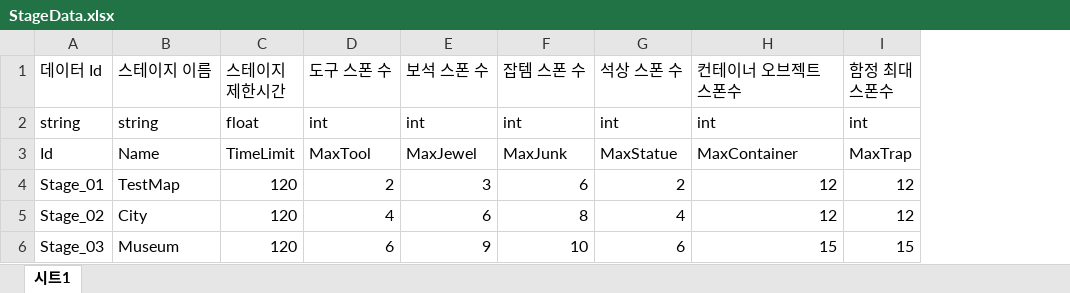
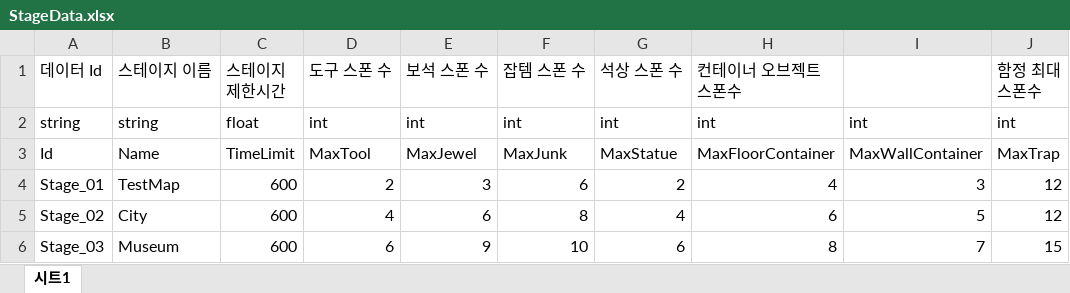
Before and after one commit to 6th-OzCooding/JewelThief, an Excel workbook: JsonConverter/ExcelFiles/StageData.xlsx, sheet 시트1, drawn as a sheet; only a part is shown; values as stored, in another font and other column widths than the file's, no borders; charts and pictures not drawn; the diff names each change by its address in the sheet, - before the commit and + after, or states it on an @@ line.

```diff
--- a/JsonConverter/ExcelFiles/StageData.xlsx (sheet 시트1)
+++ b/JsonConverter/ExcelFiles/StageData.xlsx (sheet 시트1)
+column I, rows 2-6: int | MaxWallContainer | 3 | 5 | 7
-H3 (컨테이너 오브젝트 스폰수): MaxContainer
+H3 (컨테이너 오브젝트 스폰수): MaxFloorContainer
-C4:C6 (스테이지 제한시간): 120
+C4:C6 (스테이지 제한시간): 600
-H4 (컨테이너 오브젝트 스폰수): 12
+H4 (컨테이너 오브젝트 스폰수): 4
-H5 (컨테이너 오브젝트 스폰수): 12
+H5 (컨테이너 오브젝트 스폰수): 6
-H6 (컨테이너 오브젝트 스폰수): 15
+H6 (컨테이너 오브젝트 스폰수): 8
```
Also changed, not shown: JsonConverter/ExcelFiles/MapSpawn.xlsx, 34 other files.
